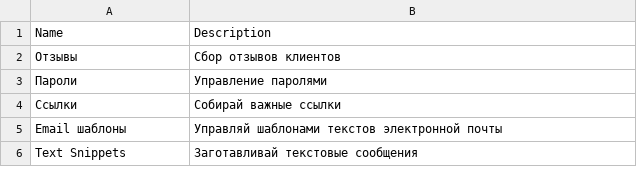
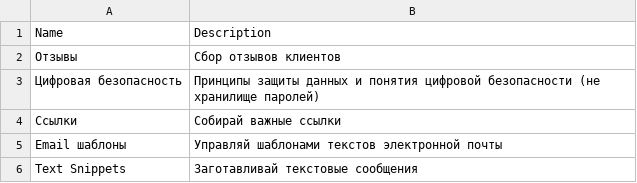
Before and after one commit to vikiswaimer/Prod.Swaim.com, a CSV file: content/small-business-space-ru/Other/Other--d2ab6b95.csv, drawn as a sheet; removed rows and columns are numbered as before the commit, all else as after; the diff names each change by its address in the sheet, - before the commit and + after, or states it on an @@ line.

```diff
--- a/content/small-business-space-ru/Other/Other--d2ab6b95.csv
+++ b/content/small-business-space-ru/Other/Other--d2ab6b95.csv
-row 3: Пароли | Управление паролями
+row 3: Цифровая безопасность | Принципы защиты данных и понятия цифровой безопасности (не хранилище паролей)
```
Also changed, not shown: 20 other files.
